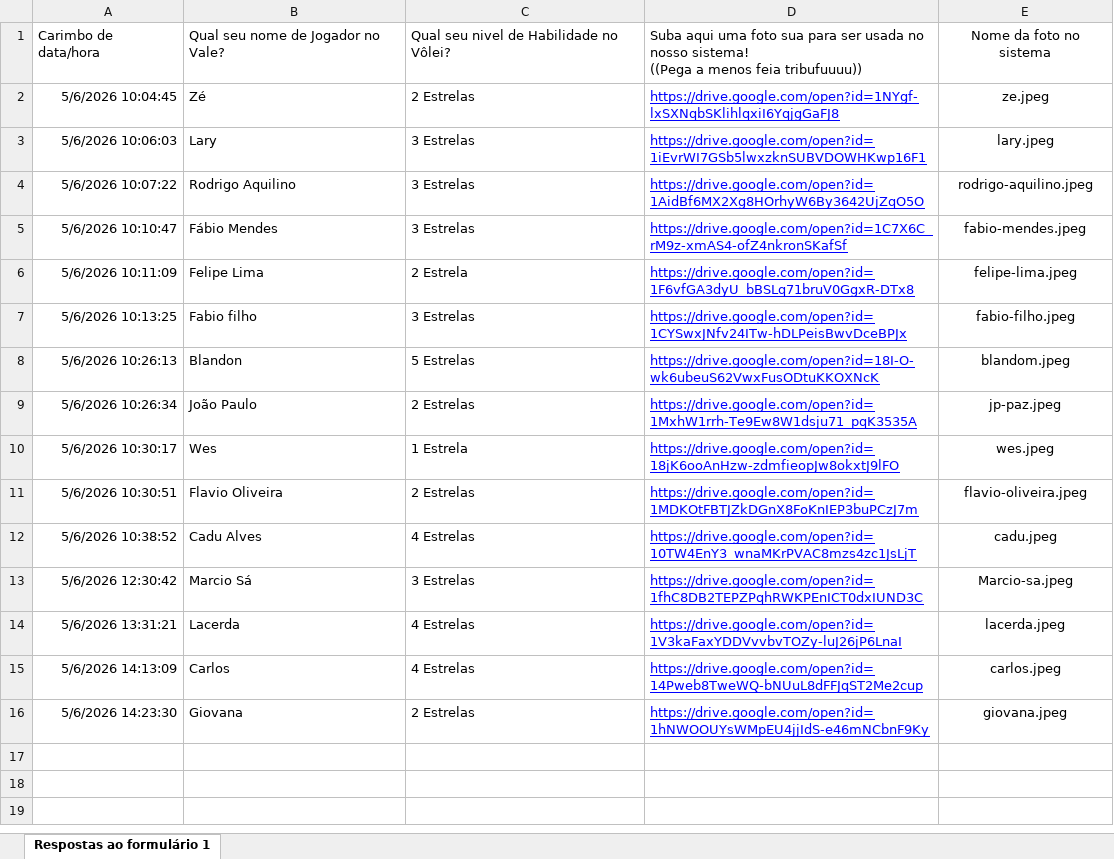
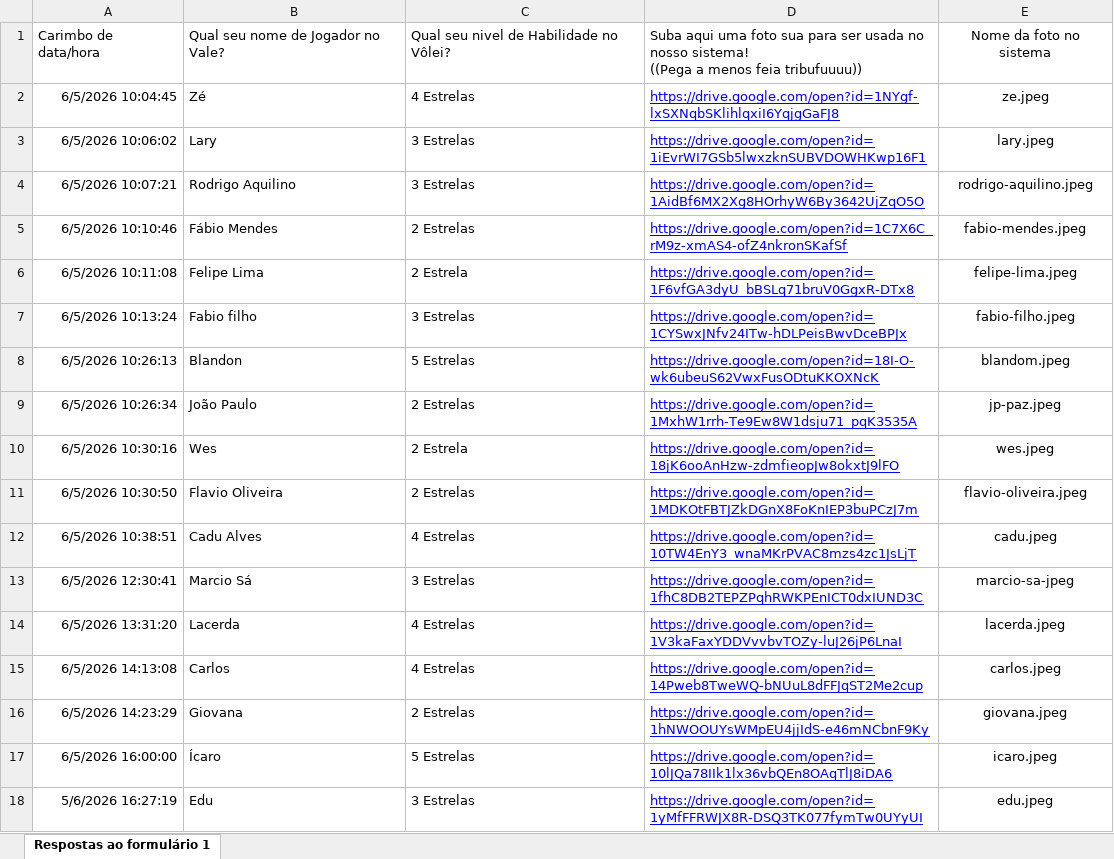
Before and after one commit to Dev-Carlos-Alves/joga-logo-gay, an Excel workbook: static/images/jogadores/Informações de Jogador - Vale no Volei (respostas).xlsx, sheet Respostas ao formulário 1, drawn as a sheet; values as stored, in another font and other column widths than the file's, no borders; charts and pictures and table styles not drawn; the diff names each change by its address in the sheet, - before the commit and + after, or states it on an @@ line.

Commit message:
feat: add sorting functionality to player lists and update player data records

```diff
--- a/static/images/jogadores/Informações de Jogador - Vale no Volei (respostas).xlsx (sheet Respostas ao formulário 1)
+++ b/static/images/jogadores/Informações de Jogador - Vale no Volei (respostas).xlsx (sheet Respostas ao formulário 1)
-A2: 5/6/2026 10:04:45
+A2: 6/5/2026 10:04:45
-C2: 2 Estrelas
+C2: 4 Estrelas
-A3: 5/6/2026 10:06:03
+A3: 6/5/2026 10:06:02
-A4: 5/6/2026 10:07:22
+A4: 6/5/2026 10:07:21
-A5: 5/6/2026 10:10:47
+A5: 6/5/2026 10:10:46
-C5: 3 Estrelas
+C5: 2 Estrelas
-A6: 5/6/2026 10:11:09
+A6: 6/5/2026 10:11:08
-A7: 5/6/2026 10:13:25
+A7: 6/5/2026 10:13:24
-A8: 5/6/2026 10:26:13
+A8: 6/5/2026 10:26:13
-A9: 5/6/2026 10:26:34
+A9: 6/5/2026 10:26:34
-A10: 5/6/2026 10:30:17
+A10: 6/5/2026 10:30:16
-C10: 1 Estrela
+C10: 2 Estrela
-A11: 5/6/2026 10:30:51
+A11: 6/5/2026 10:30:50
-A12: 5/6/2026 10:38:52
+A12: 6/5/2026 10:38:51
-A13: 5/6/2026 12:30:42
+A13: 6/5/2026 12:30:41
-E13: Marcio-sa.jpeg
+E13: marcio-sa-jpeg
-A14: 5/6/2026 13:31:21
+A14: 6/5/2026 13:31:20
-A15: 5/6/2026 14:13:09
+A15: 6/5/2026 14:13:08
-A16: 5/6/2026 14:23:30
+A16: 6/5/2026 14:23:29
+row 17: 6/5/2026 16:00:00 | Ícaro | 5 Estrelas | https://drive.google.com/open?id=10lJQa78IIk1lx36vbQEn8OAqTlJ8iDA6 | icaro.jpeg
+row 18: 5/6/2026 16:27:19 | Edu | 3 Estrelas | https://drive.google.com/open?id=1yMfFFRWJX8R-DSQ3TK077fymTw0UYyUI | edu.jpeg
```
Also changed, not shown: charts or pictures, 6 other files.
